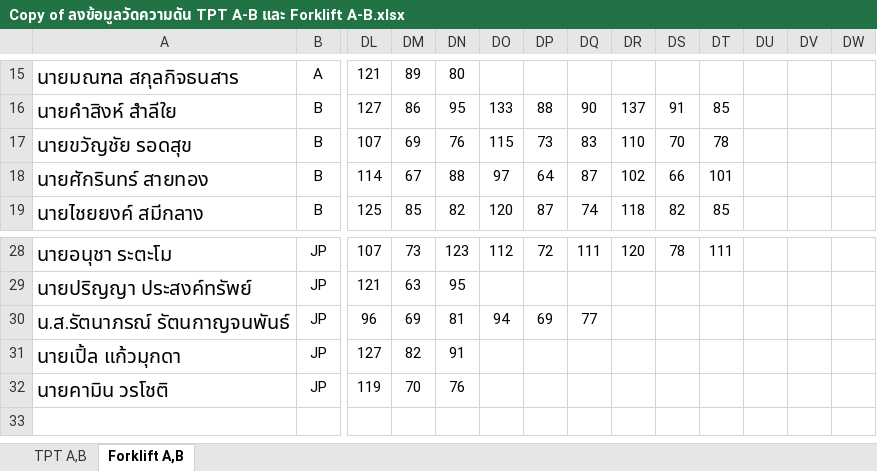
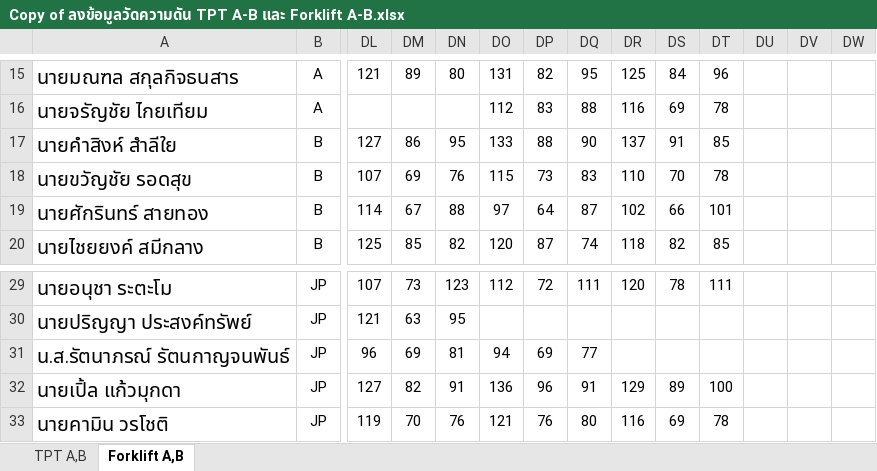
Before and after one commit to godaresz/Dashboard, an Excel workbook: data/Copy of ลงข้อมูลวัดความดัน TPT A-B และ Forklift A-B.xlsx, sheet Forklift A,B, drawn as a sheet; only a part is shown, gaps mark what is left out; values as stored, in another font and other column widths than the file's, no borders; conditional formats not drawn; addresses are those after the commit; rows hold the shown columns only; the diff covers the shown part only; the diff names each change by its address in the sheet, - before the commit and + after, or states it on an @@ line.

Commit message:
อัปเดตข้อมูลวัดความดันอัตโนมัติ: Copy of ลงข้อมูลวัดความดัน TPT A-B และ Forklift A-B.xlsx (2026-11-26 04:17)

```diff
--- a/data/Copy of ลงข้อมูลวัดความดัน TPT A-B และ Forklift A-B.xlsx (sheet Forklift A,B)
+++ b/data/Copy of ลงข้อมูลวัดความดัน TPT A-B และ Forklift A-B.xlsx (sheet Forklift A,B)
-DO15: (empty)
+DO15: 131
-DP15: (empty)
+DP15: 82
-DQ15: (empty)
+DQ15: 95
-DR15: (empty)
+DR15: 125
-DS15: (empty)
+DS15: 84
-DT15: (empty)
+DT15: 96
+row 16: นายจรัญชัย ไกยเทียม | A |  |  |  | 112 | 83 | 88 | 116 | 69 | 78
-DO32: (empty)
+DO32: 136
-DP32: (empty)
+DP32: 96
-DQ32: (empty)
+DQ32: 91
-DR32: (empty)
+DR32: 129
-DS32: (empty)
+DS32: 89
-DT32: (empty)
+DT32: 100
-DO33: (empty)
+DO33: 121
-DP33: (empty)
+DP33: 76
-DQ33: (empty)
+DQ33: 80
-DR33: (empty)
+DR33: 116
-DS33: (empty)
+DS33: 69
-DT33: (empty)
+DT33: 78
```
Also changed, not shown: 60 edited cells elsewhere in this sheet.
